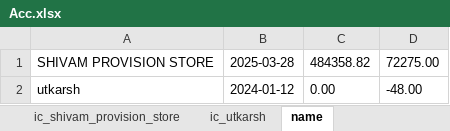
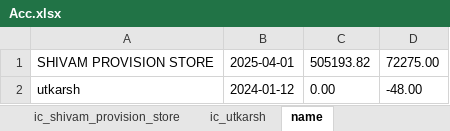
Before and after one commit to Utkarshagrawal1906/Acc, an Excel workbook: Acc.xlsx, sheet name, drawn as a sheet; values as stored, in another font and other column widths than the file's, no borders; the diff names each change by its address in the sheet, - before the commit and + after, or states it on an @@ line.

```diff
--- a/Acc.xlsx (sheet name)
+++ b/Acc.xlsx (sheet name)
-B1: 2025-03-28
+B1: 2025-04-01
-C1: 484358.82
+C1: 505193.82
```
Also changed, not shown: sheet shivam_provision_store_st.
